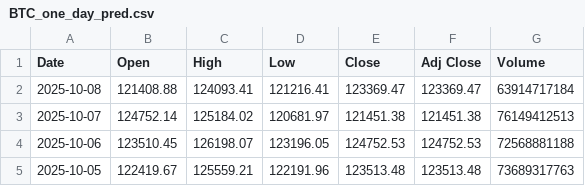
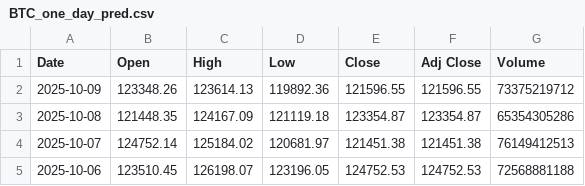
Before and after one commit to kewingchang/CryptoMamba, a CSV file: data/BTC_one_day_pred.csv, drawn as a sheet; only a part is shown; the shorter side is filled out with more unchanged rows.

```diff
--- a/data/BTC_one_day_pred.csv
+++ b/data/BTC_one_day_pred.csv
@@ -1,3 +1,4 @@
 Date,Open,High,Low,Close,Adj Close,Volume
-2025-10-08,121408.88,124093.41,121216.41,123369.47,123369.47,63914717184
+2025-10-09,123348.26,123614.13,119892.36,121596.55,121596.55,73375219712
+2025-10-08,121448.35,124167.09,121119.18,123354.87,123354.87,65354305286
 2025-10-07,124752.14,125184.02,120681.97,121451.38,121451.38,76149412513
```
Also changed, not shown: data/ETH_one_day_pred.csv.
